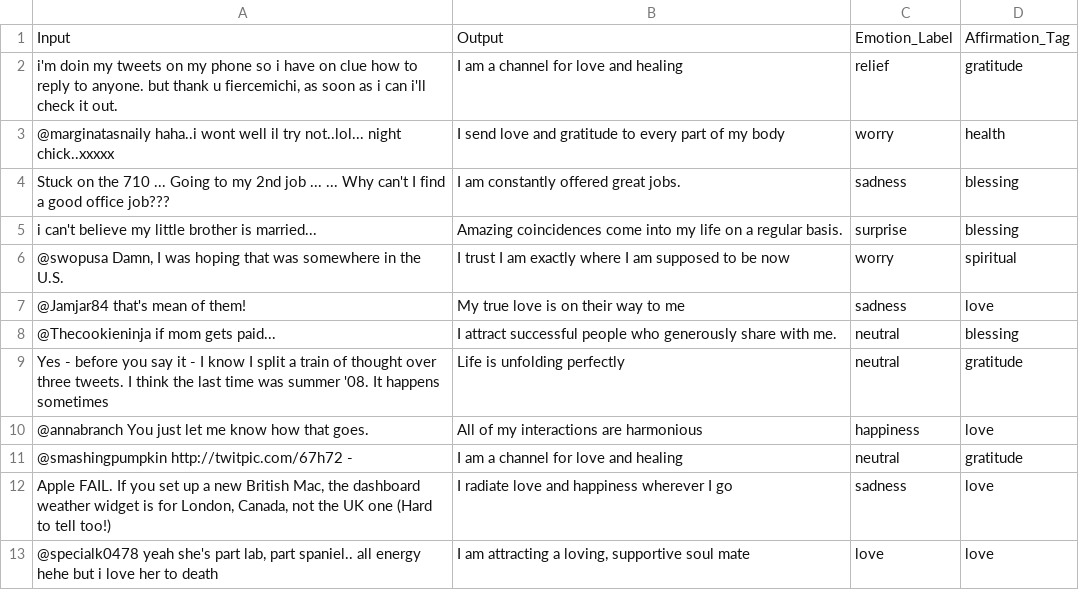
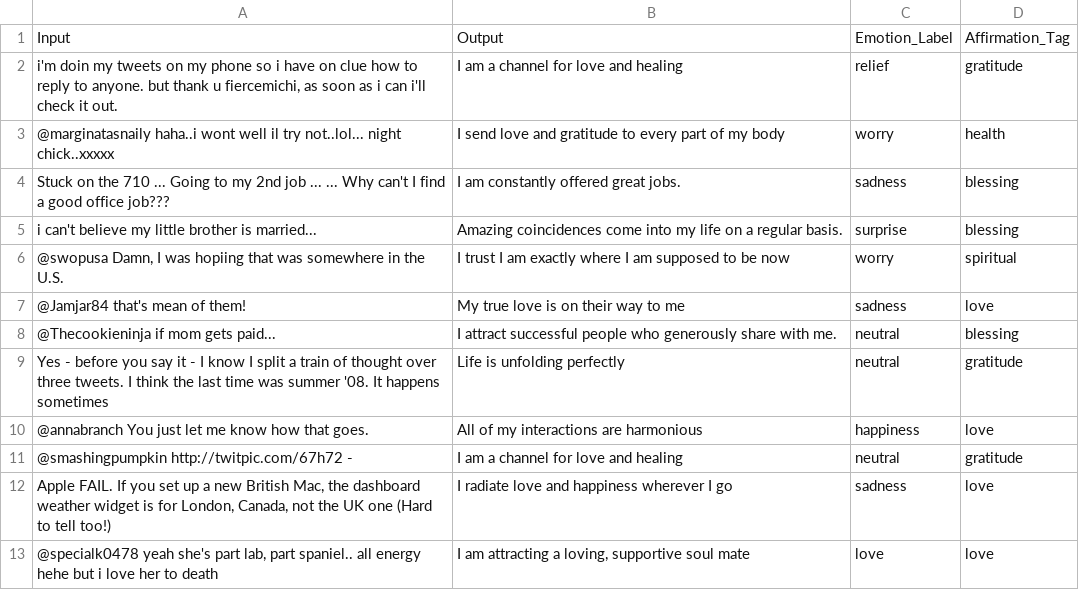
Before and after one commit to hanna8008/Self_Affirmation_Text_Generator, a CSV file: data/sample_preview.csv, drawn as a sheet; only a part is shown.

Commit message:
updated eda for paired dataset

```diff
--- a/data/sample_preview.csv
+++ b/data/sample_preview.csv
@@ -5,3 +5,3 @@ Stuck on the 710 ... Going to my 2nd job ...  ... Why can't I find a good office
 i can't believe my little brother is married...,Amazing coincidences come into my life on a regular basis.,surprise,blessing
-"@swopusa  Damn, I was hoping that was somewhere in the U.S.",I trust I am exactly where I am supposed to be now,worry,spiritual
+"@swopusa  Damn, I was hopiing that was somewhere in the U.S.",I trust I am exactly where I am supposed to be now,worry,spiritual
 @Jamjar84 that's mean of them!,My true love is on their way to me,sadness,love
```
Also changed, not shown: 1 other file.
